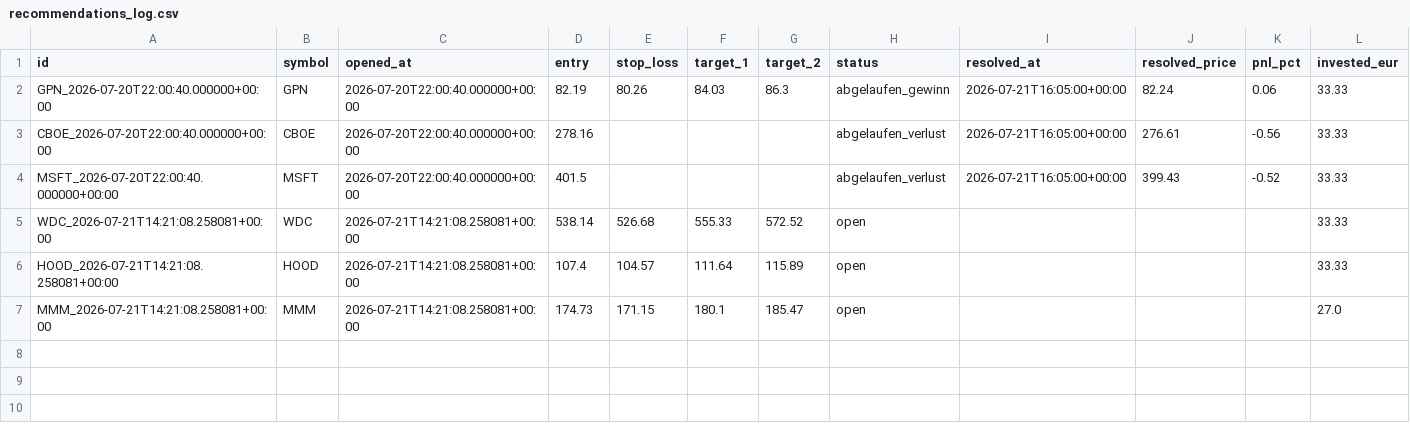
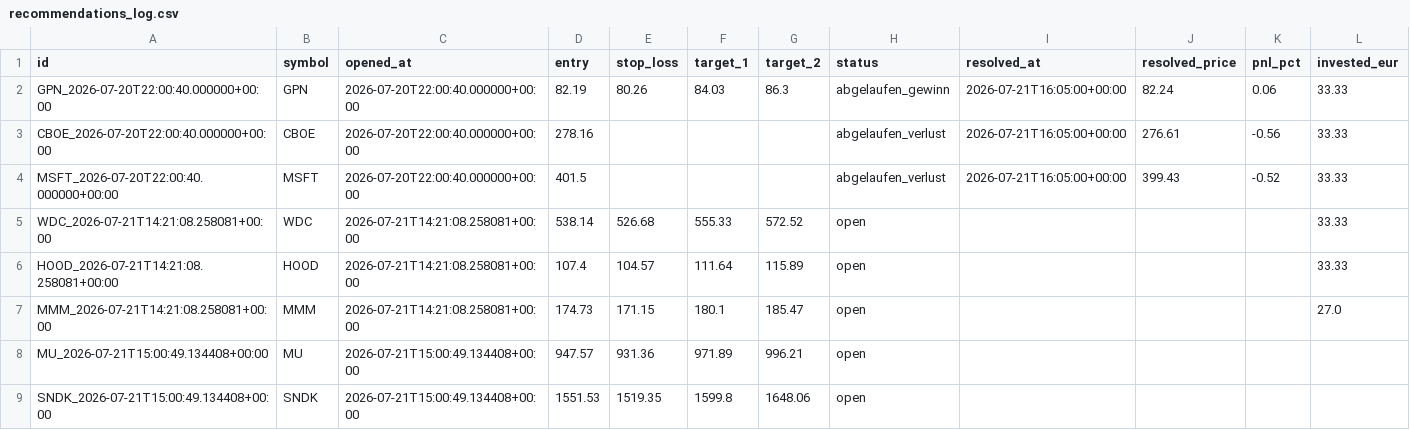
Before and after one commit to luiswolny-dot/Trading-Gehirn, a CSV file: data/recommendations_log.csv, drawn as a sheet.

```diff
--- a/data/recommendations_log.csv
+++ b/data/recommendations_log.csv
@@ -7 +7,3 @@ HOOD_2026-07-21T14:21:08.258081+00:00,HOOD,2026-07-21T14:21:08.258081+00:00,107.
 MMM_2026-07-21T14:21:08.258081+00:00,MMM,2026-07-21T14:21:08.258081+00:00,174.73,171.15,180.1,185.47,open,,,,27.0
+MU_2026-07-21T15:00:49.134408+00:00,MU,2026-07-21T15:00:49.134408+00:00,947.57,931.36,971.89,996.21,open,,,,
+SNDK_2026-07-21T15:00:49.134408+00:00,SNDK,2026-07-21T15:00:49.134408+00:00,1551.53,1519.35,1599.8,1648.06,open,,,,
```
Also changed, not shown: 36 other files.
